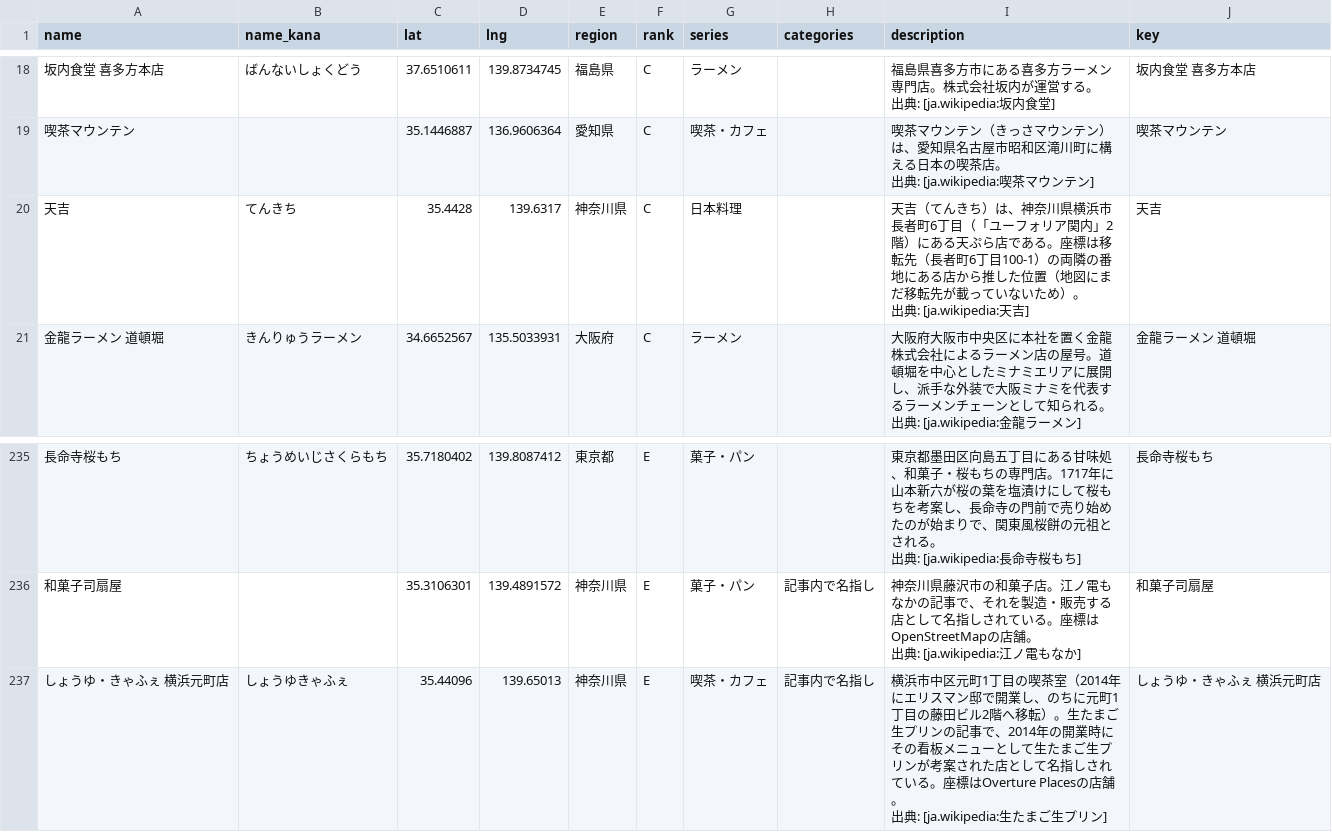
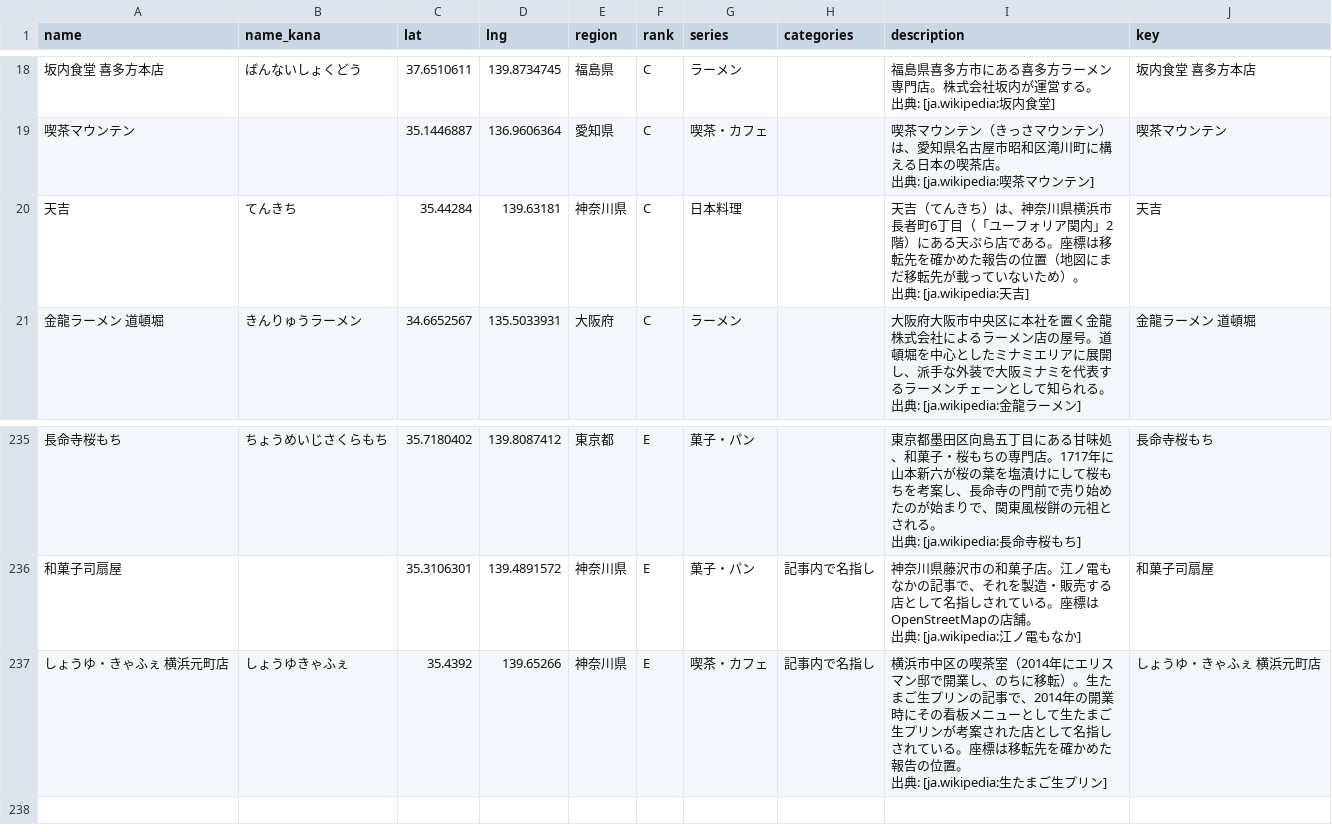
Before and after one commit to rtcode337/travel-log-data, a CSV file: restaurant/spots.csv, drawn as a sheet; only a part is shown, gaps mark what is left out; ↵ is a line break in a cell; the diff names each change by its address in the sheet, - before the commit and + after, or states it on an @@ line.

```diff
--- a/restaurant/spots.csv
+++ b/restaurant/spots.csv
-C20 (lat): 35.4428
+C20 (lat): 35.44284
-D20 (lng): 139.6317
+D20 (lng): 139.63181
-I20 (description): …は移転先（長者町6丁目100-1）の両隣の番地にある店から推した位置（地…
+I20 (description): …は移転先を確かめた報告の位置（地…
-C237 (lat): 35.44096
+C237 (lat): 35.4392
-D237 (lng): 139.65013
+D237 (lng): 139.65266
-I237 (description): …浜市中区元町1丁目の喫茶室（2014年にエリスマン邸で開業し、のちに元町1丁目の藤田ビル2階へ移転）。生たまご生プリンの記事で、2014年の開業時にその看板メニューとして生たまご生プリンが考案された店として名指しされている。座標はOverture Placesの店舗。 ↵ 出典…
+I237 (description): …浜市中区の喫茶室（2014年にエリスマン邸で開業し、のちに移転）。生たまご生プリンの記事で、2014年の開業時にその看板メニューとして生たまご生プリンが考案された店として名指しされている。座標は移転先を確かめた報告の位置。 ↵ 出典…
```
Also changed, not shown: 5 other files.
